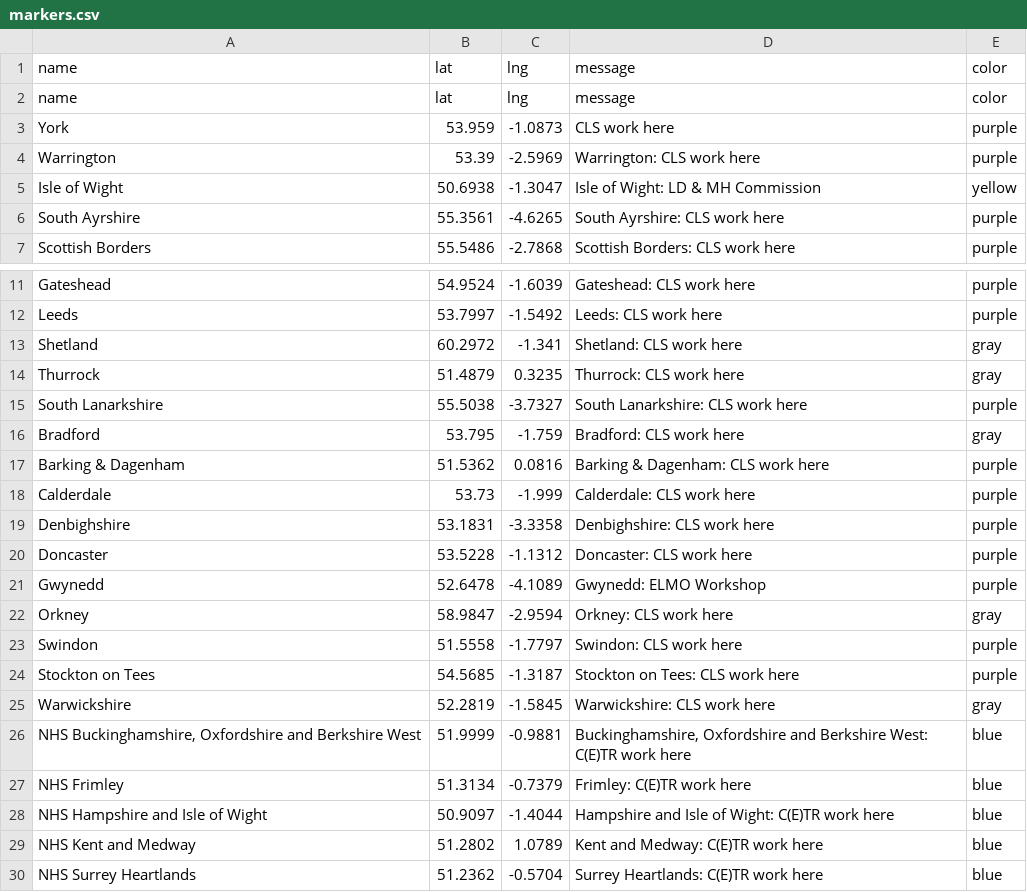
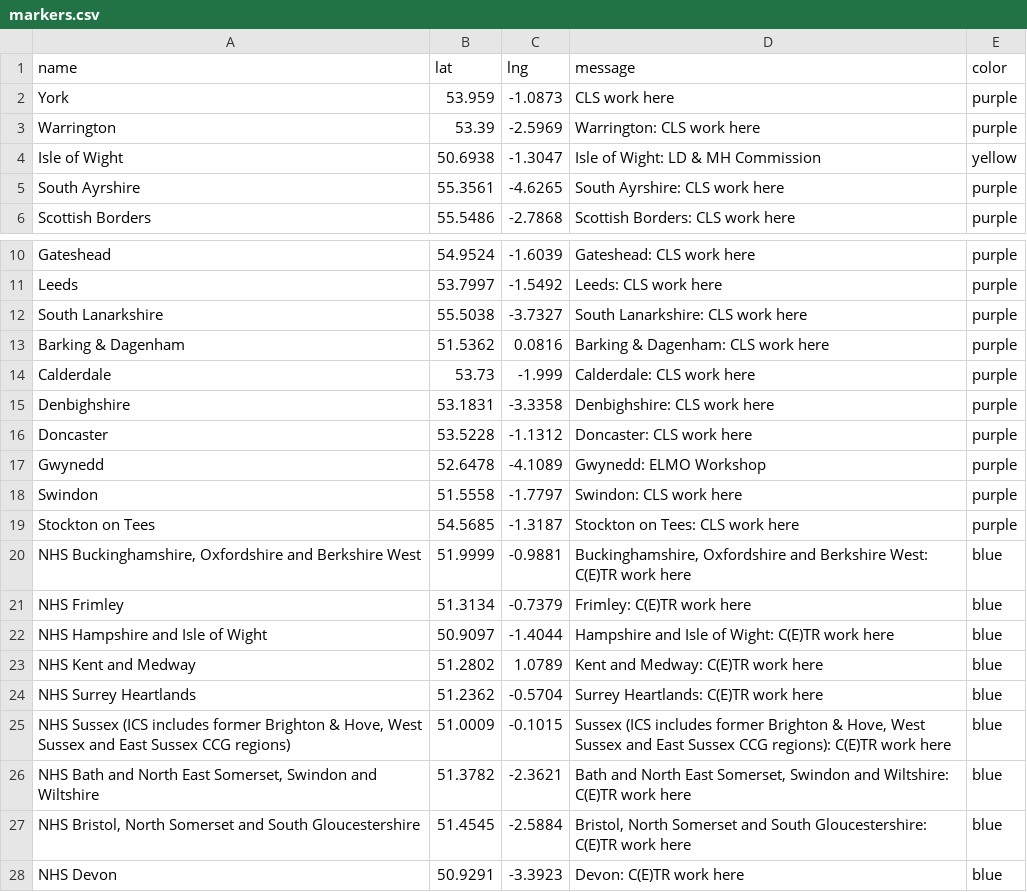
Before and after one commit to NDTiMike/MapProject, a CSV file: markers.csv, drawn as a sheet; only a part is shown, gaps mark what is left out; the shorter side is filled out with more unchanged rows.

Commit message:
Update markers.csv
Legacy sites removed

```diff
--- a/markers.csv
+++ b/markers.csv
@@ -1,3 +1,2 @@
 name,lat,lng,message,color
-name,lat,lng,message,color
 York,53.959,-1.0873,CLS work here,purple
@@ -12,6 +11,3 @@ Gateshead,54.9524,-1.6039,Gateshead: CLS work here,purple
 Leeds,53.7997,-1.5492,Leeds: CLS work here,purple
-Shetland,60.2972,-1.341,Shetland: CLS work here,gray
-Thurrock,51.4879,0.3235,Thurrock: CLS work here,gray
 South Lanarkshire,55.5038,-3.7327,South Lanarkshire: CLS work here,purple
-Bradford,53.795,-1.759,Bradford: CLS work here,gray
 Barking & Dagenham,51.5362,0.0816,Barking & Dagenham: CLS work here,purple
@@ -21,6 +17,4 @@ Doncaster,53.5228,-1.1312,Doncaster: CLS work here,purple
 Gwynedd,52.6478,-4.1089,Gwynedd: ELMO Workshop,purple
-Orkney,58.9847,-2.9594,Orkney: CLS work here,gray
 Swindon,51.5558,-1.7797,Swindon: CLS work here,purple
 Stockton on Tees,54.5685,-1.3187,Stockton on Tees: CLS work here,purple
-Warwickshire,52.2819,-1.5845,Warwickshire: CLS work here,gray
 "NHS Buckinghamshire, Oxfordshire and Berkshire West ",51.9999,-0.9881,"Buckinghamshire, Oxfordshire and Berkshire West: C(E)TR work here",blue
```
